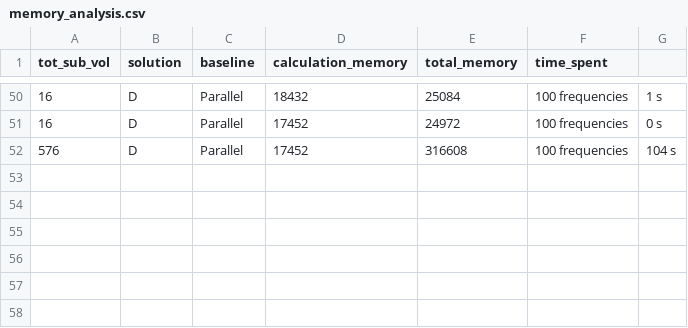
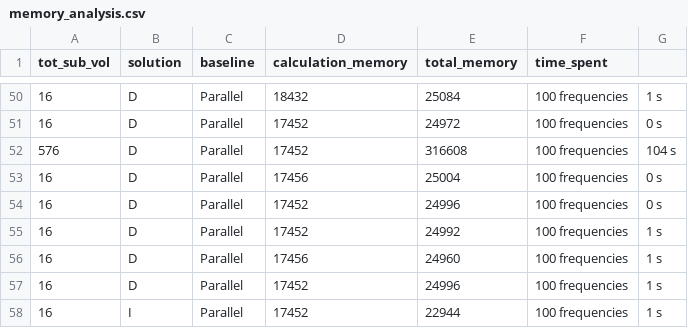
Before and after one commit to Discrete-System-Greens-Function/DSGF_c, a CSV file: matlab_scripts/memory/memory_analysis.csv, drawn as a sheet; only a part is shown, gaps mark what is left out; the diff names each change by its address in the sheet, - before the commit and + after, or states it on an @@ line.

```diff
--- a/matlab_scripts/memory/memory_analysis.csv
+++ b/matlab_scripts/memory/memory_analysis.csv
+row 53: 16 | D | Parallel | 17456 | 25004 | 100 frequencies | 0 s
+row 54: 16 | D | Parallel | 17452 | 24996 | 100 frequencies | 0 s
+row 55: 16 | D | Parallel | 17452 | 24992 | 100 frequencies | 1 s
+row 56: 16 | D | Parallel | 17456 | 24960 | 100 frequencies | 1 s
+row 57: 16 | D | Parallel | 17452 | 24996 | 100 frequencies | 1 s
+row 58: 16 | I | Parallel | 17452 | 22944 | 100 frequencies | 1 s
```
Also changed, not shown: 10 other files.
